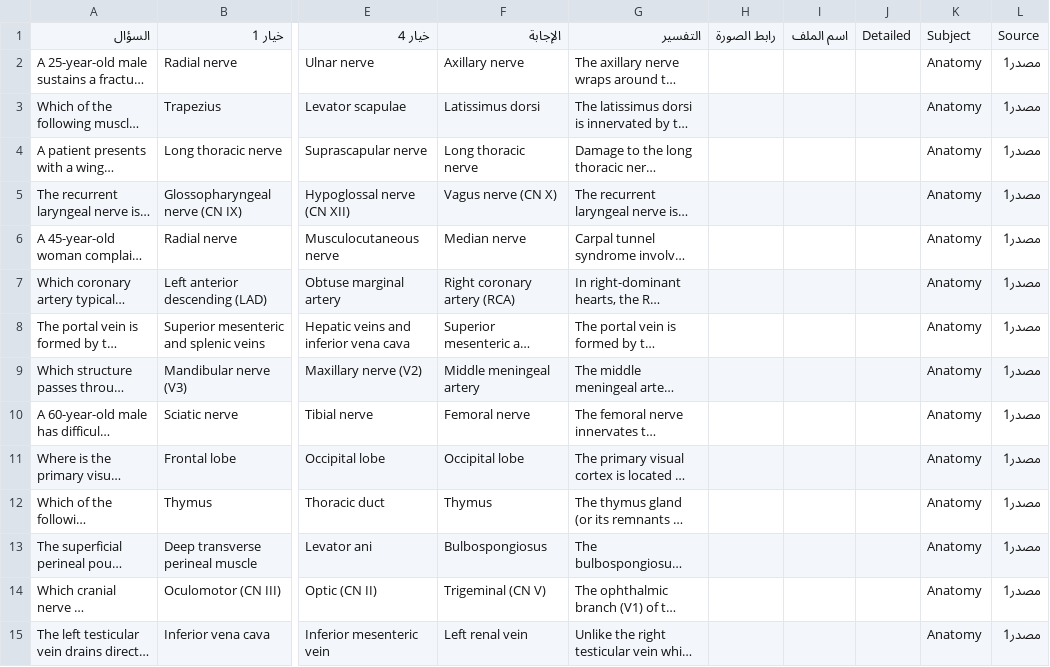
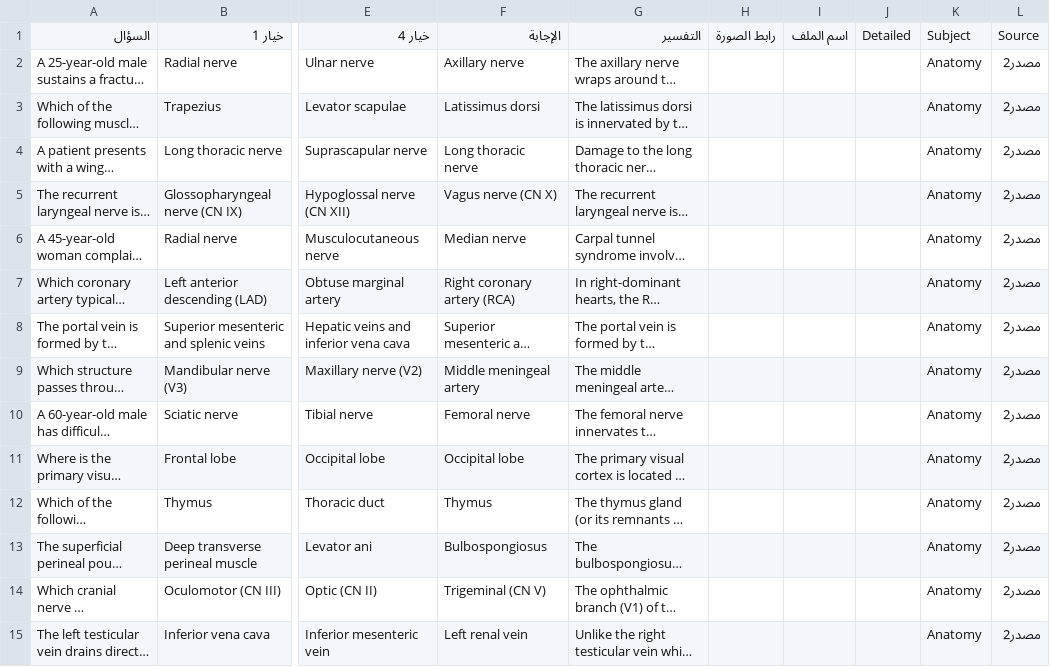
Before and after one commit to drsayedsoud/dental-quiz-app, a CSV file: public/medical_questions.csv, drawn as a sheet; only a part is shown, gaps mark what is left out; long unchanged cells end in …; the diff covers the shown part only; the diff names each change by its address in the sheet, - before the commit and + after, or states it on an @@ line.

Commit message:
Admin Panel: Update medical_questions.csv from Excel upload

```diff
--- a/public/medical_questions.csv
+++ b/public/medical_questions.csv
-L2:L15: مصدر1
+L2:L15: مصدر2
```
Also changed, not shown: 106 edited cells elsewhere in this file.
